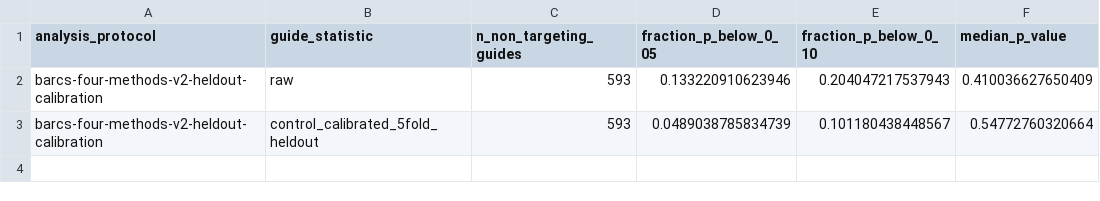
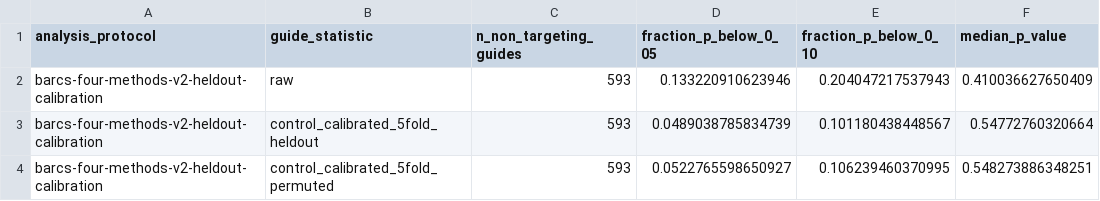
Before and after one commit to jeonglab-bcm/BARCS-manuscript, a CSV file: data/derived/waterbear_facs_three_method_null_calibration.csv, drawn as a sheet; the diff names each change by its address in the sheet, - before the commit and + after, or states it on an @@ line.

Commit message:
Address second-round calibration and reproducibility review

```diff
--- a/data/derived/waterbear_facs_three_method_null_calibration.csv
+++ b/data/derived/waterbear_facs_three_method_null_calibration.csv
+row 4: barcs-four-methods-v2-heldout-calibration | control_calibrated_5fold_permuted | 593 | 0.0522765598650927 | 0.106239460370995 | 0.548273886348251
```
Also changed, not shown: data/derived/liang_cas13_metrics_by_cell_line.csv, data/derived/liang_cas13_metrics_macro_average.csv, 38 other files.
